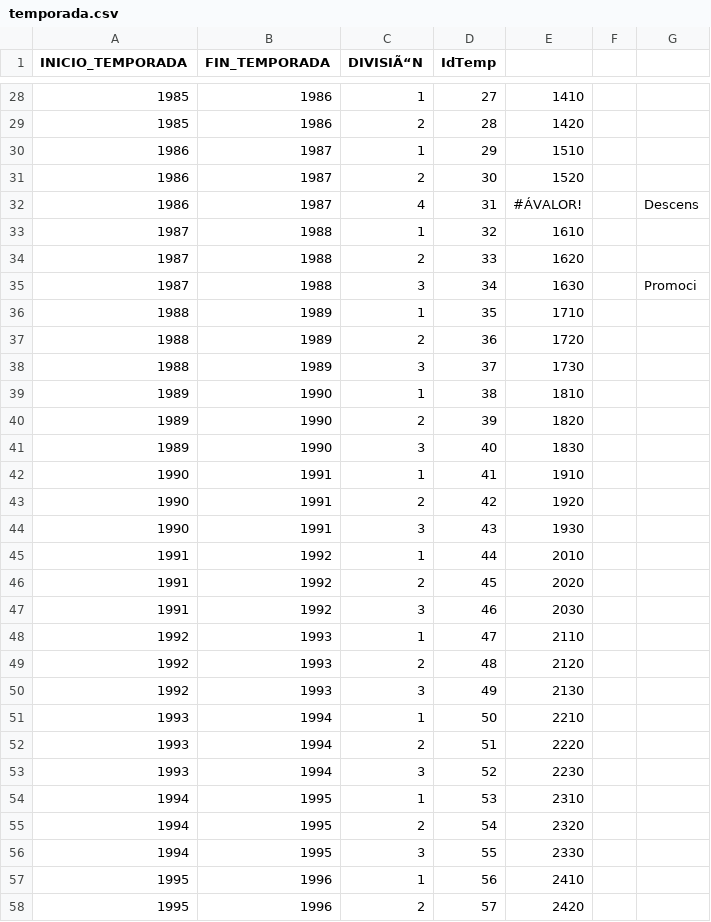
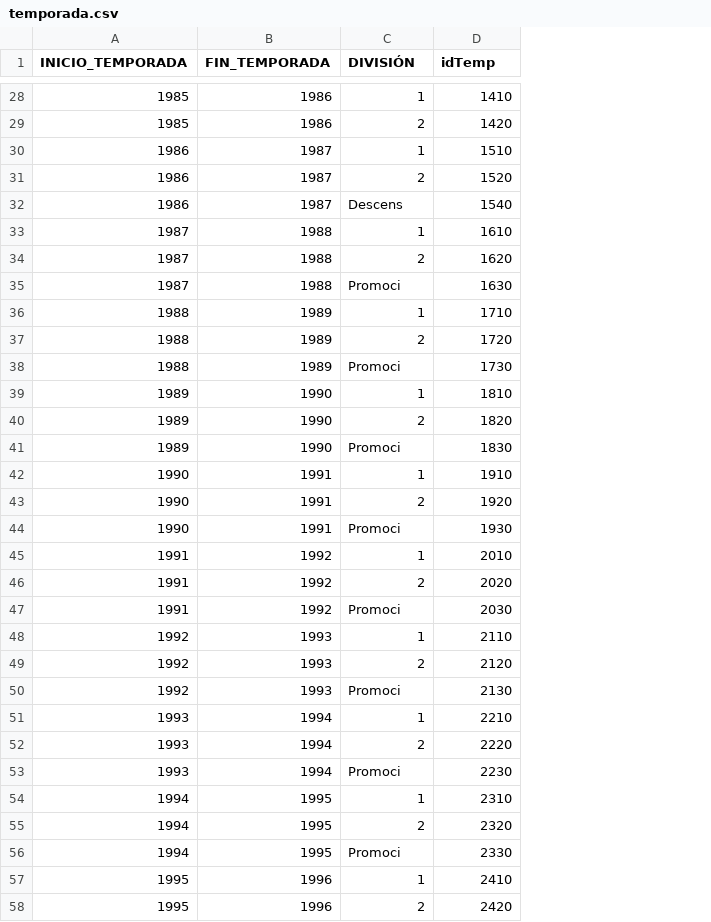
Before and after one commit to Practicass/Practica1_LigaFutbol, a CSV file: data/temporada.csv, drawn as a sheet; only a part is shown, gaps mark what is left out; removed rows and columns are numbered as before the commit, all else as after; the diff covers the shown part only; the diff names each change by its address in the sheet, - before the commit and + after, or states it on an @@ line.

```diff
--- a/data/temporada.csv
+++ b/data/temporada.csv
-column D (IdTemp), rows 28-58: 27 | 28 | 29 | 30 | 31 | 32 | 33 | 34 | 35 | 36 | 37 | 38 | 39 | 40 | 41 | 42 | 43 | 44 | 45 | 46 | 47 | 48 | 49 | 50 | 51 | 52 | 53 | 54 | 55 | 56 | 57
-column F, empty
-column G, rows 32-35: Descens |  |  | Promoci
-C1: DIVISIÃ“N
+C1: DIVISIÓN
-D1: (empty)
+D1: idTemp
-C32 (DIVISIÓN): 4
+C32 (DIVISIÓN): Descens
-D32 (idTemp): #ÁVALOR!
+D32 (idTemp): 1540
-C35 (DIVISIÓN): 3
+C35 (DIVISIÓN): Promoci
-C38 (DIVISIÓN): 3
+C38 (DIVISIÓN): Promoci
-C41 (DIVISIÓN): 3
+C41 (DIVISIÓN): Promoci
-C44 (DIVISIÓN): 3
+C44 (DIVISIÓN): Promoci
-C47 (DIVISIÓN): 3
+C47 (DIVISIÓN): Promoci
-C50 (DIVISIÓN): 3
+C50 (DIVISIÓN): Promoci
-C53 (DIVISIÓN): 3
+C53 (DIVISIÓN): Promoci
-C56 (DIVISIÓN): 3
+C56 (DIVISIÓN): Promoci
```
Also changed, not shown: 9 edited cells elsewhere in this file, data/jornada.csv, 10 other files.
